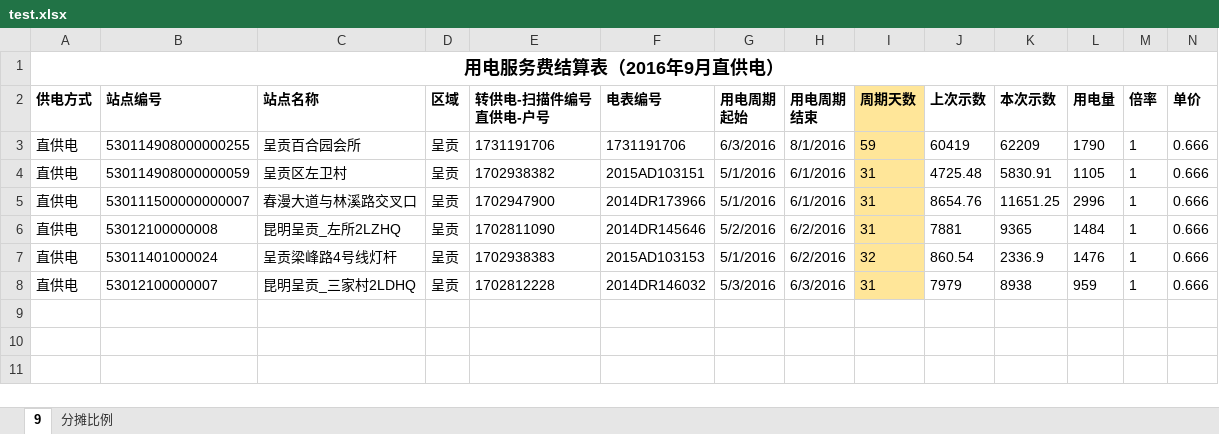
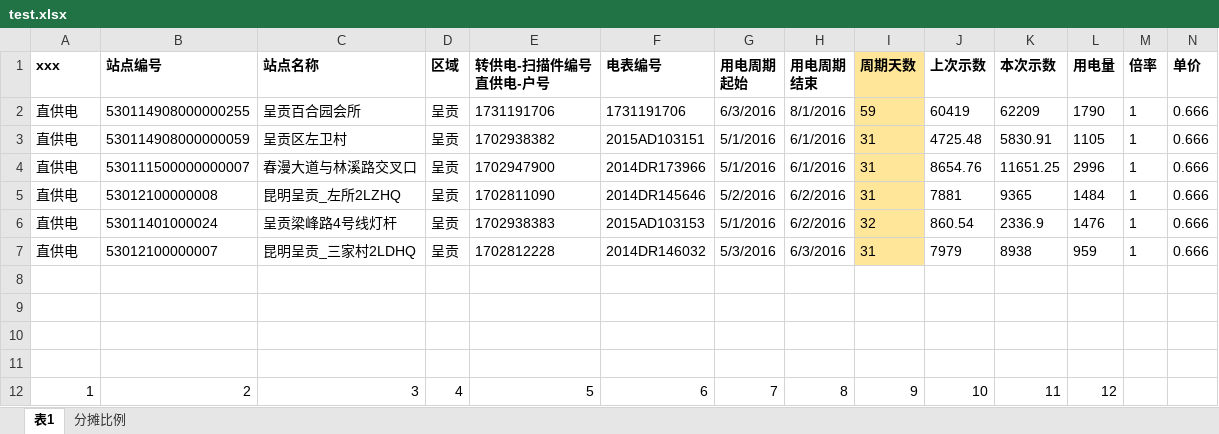
Before and after one commit to RufusTang/AutoWork, an Excel workbook: excel/test.xlsx, sheet 表1, drawn as a sheet; only a part is shown; values as stored, in another font and other column widths than the file's, no borders; removed rows and columns are numbered as before the commit, all else as after; rows hold the shown columns only; the diff names each change by its address in the sheet, - before the commit and + after, or states it on an @@ line.

Commit message:
JsonLoad_test

```diff
--- a/excel/test.xlsx (sheet 表1)
+++ b/excel/test.xlsx (sheet 表1)
-sheet tab: 9
+sheet tab: 表1
-row 1: 用电服务费结算表（2016年9月直供电）
-A1: 供电方式
+A1: xxx
+row 8: (empty)
+row 9: (empty)
+row 10: (empty)
+row 11: (empty)
+row 12: 1 | 2 | 3 | 4 | 5 | 6 | 7 | 8 | 9 | 10 | 11 | 12
```
Also changed, not shown: formulas that keep their value, 6 other files.
